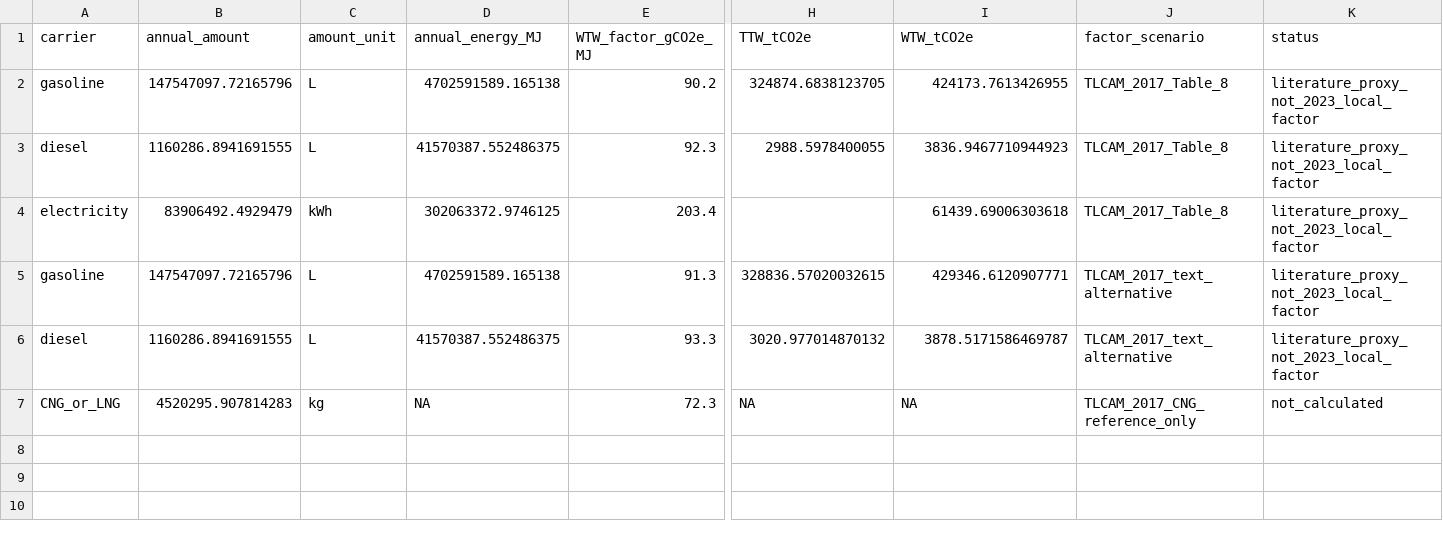
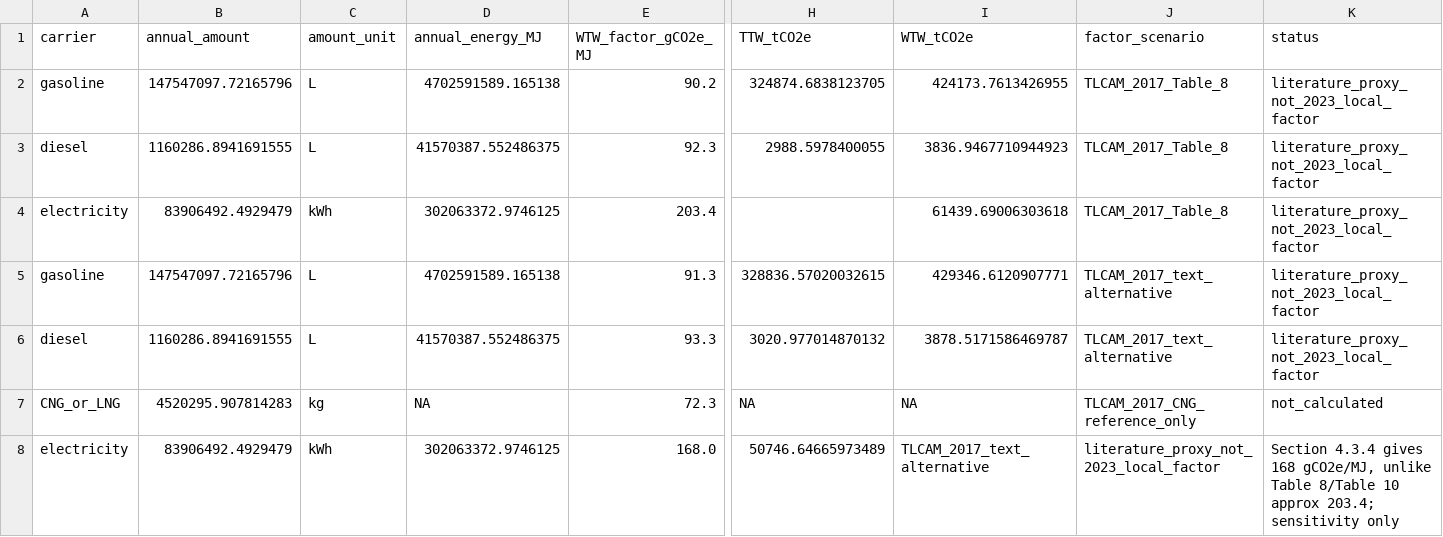
Before and after one commit to Alias0000001/APMCM-2023-C-Q5-Beijing, a CSV file: 07_LCA_LCIA/R9_LCI_PARTIAL_WTW_GHG.csv, drawn as a sheet; only a part is shown, gaps mark what is left out; rows hold the shown columns only; the diff names each change by its address in the sheet, - before the commit and + after, or states it on an @@ line.

Commit message:
R9.1 add alternative electricity WTW factor 168 g/MJ

```diff
--- a/07_LCA_LCIA/R9_LCI_PARTIAL_WTW_GHG.csv
+++ b/07_LCA_LCIA/R9_LCI_PARTIAL_WTW_GHG.csv
+row 8: electricity | 83906492.4929479 | kWh | 302063372.9746125 | 168.0 | 50746.64665973489 | TLCAM_2017_text_alternative | literature_proxy_not_2023_local_factor | Section 4.3.4 gives 168 gCO2e/MJ, unlike Table 8/Table 10 approx 203.4; sensitivity only
```
